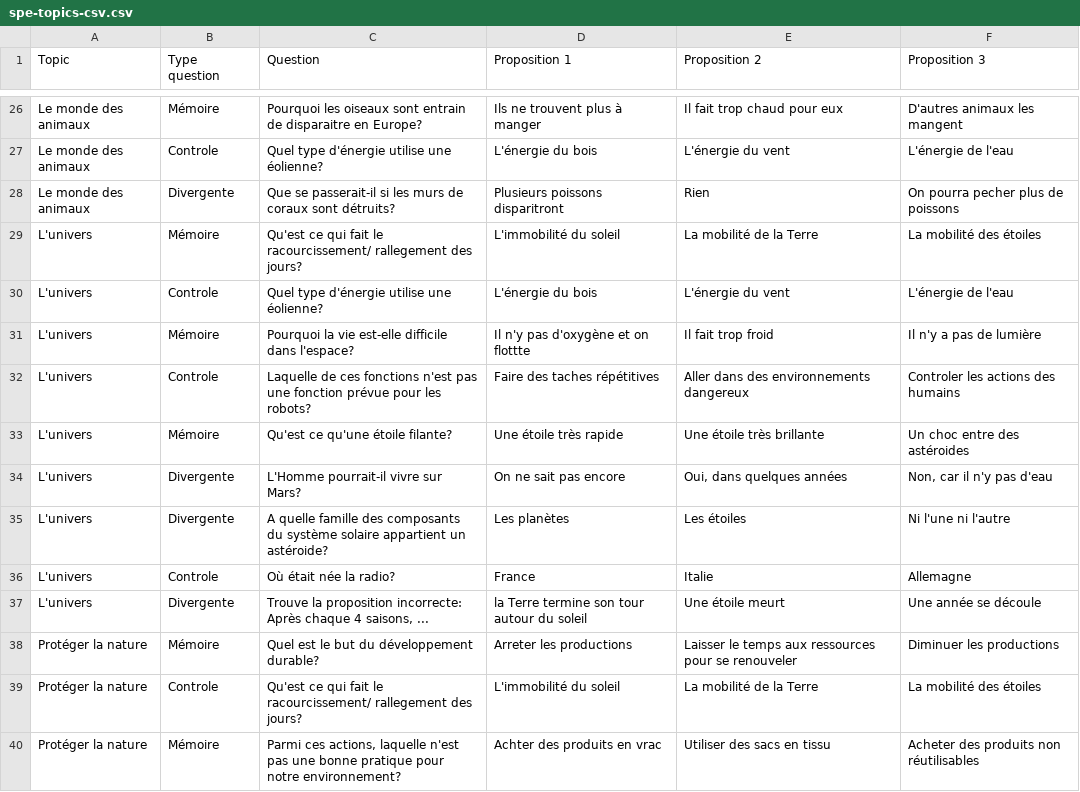
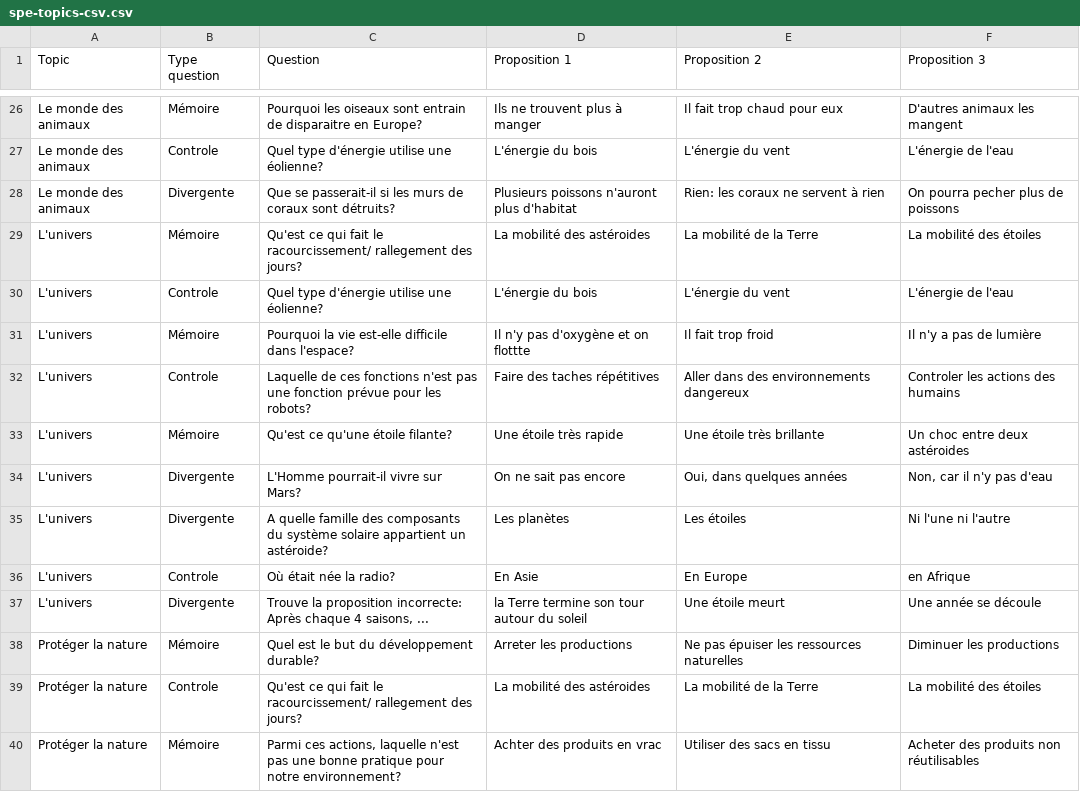
Before and after one commit to moelheni/robolearn, a CSV file: public/spe-topics-csv.csv, drawn as a sheet; only a part is shown, gaps mark what is left out; the diff covers the shown part only.

```diff
--- a/public/spe-topics-csv.csv
+++ b/public/spe-topics-csv.csv
@@ -27,4 +27,4 @@ Le monde des animaux,Mémoire,Pourquoi les oiseaux sont entrain de disparaitre e
 Le monde des animaux,Controle,Quel type d'énergie utilise une éolienne?,L'énergie du bois,L'énergie du vent,L'énergie de l'eau
-Le monde des animaux,Divergente,Que se passerait-il si les murs de coraux sont détruits?,Plusieurs poissons disparitront,Rien,On pourra pecher plus de poissons
-L'univers,Mémoire,Qu'est ce qui fait le racourcissement/ rallegement des jours?,L'immobilité du soleil,La mobilité de la Terre,La mobilité des étoiles
+Le monde des animaux,Divergente,Que se passerait-il si les murs de coraux sont détruits?,Plusieurs poissons n'auront plus d'habitat,Rien: les coraux ne servent à rien,On pourra pecher plus de poissons
+L'univers,Mémoire,Qu'est ce qui fait le racourcissement/ rallegement des jours?,La mobilité des astéroides,La mobilité de la Terre,La mobilité des étoiles
 L'univers,Controle,Quel type d'énergie utilise une éolienne?,L'énergie du bois,L'énergie du vent,L'énergie de l'eau
@@ -32,9 +32,9 @@ L'univers,Mémoire,Pourquoi la vie est-elle difficile dans l'espace?,Il n'y pas
 L'univers,Controle,Laquelle de ces fonctions n'est pas une fonction prévue pour les robots?,Faire des taches répétitives,Aller dans des environnements dangereux,Controler les actions des humains
-L'univers,Mémoire,Qu'est ce qu'une étoile filante?,Une étoile très rapide,Une étoile très brillante,Un choc entre des astéroides
+L'univers,Mémoire,Qu'est ce qu'une étoile filante?,Une étoile très rapide,Une étoile très brillante,Un choc entre deux astéroides
 L'univers,Divergente,L'Homme pourrait-il vivre sur Mars?,On ne sait pas encore,"Oui, dans quelques années","Non, car il n'y pas d'eau"
 L'univers,Divergente,A quelle famille des composants du système solaire appartient un astéroide?,Les planètes,Les étoiles,Ni l'une ni l'autre
-L'univers,Controle,Où était née la radio?,France,Italie,Allemagne
+L'univers,Controle,Où était née la radio?,En Asie,En Europe,en Afrique
 L'univers,Divergente,"Trouve la proposition incorrecte: Après chaque 4 saisons, ...",la Terre termine son tour autour du soleil,Une étoile meurt,Une année se découle
-Protéger la nature,Mémoire,Quel est le but du développement durable?,Arreter les productions,Laisser le temps aux ressources pour se renouveler,Diminuer les productions
-Protéger la nature,Controle,Qu'est ce qui fait le racourcissement/ rallegement des jours?,L'immobilité du soleil,La mobilité de la Terre,La mobilité des étoiles
+Protéger la nature,Mémoire,Quel est le but du développement durable?,Arreter les productions,Ne pas épuiser les ressources naturelles,Diminuer les productions
+Protéger la nature,Controle,Qu'est ce qui fait le racourcissement/ rallegement des jours?,La mobilité des astéroides,La mobilité de la Terre,La mobilité des étoiles
 Protéger la nature,Mémoire,"Parmi ces actions, laquelle n'est pas une bonne pratique pour notre environnement?",Achter des produits en vrac,Utiliser des sacs en tissu,Acheter des produits non réutilisables
```
Also changed, not shown: 46 edited cells elsewhere in this file.
